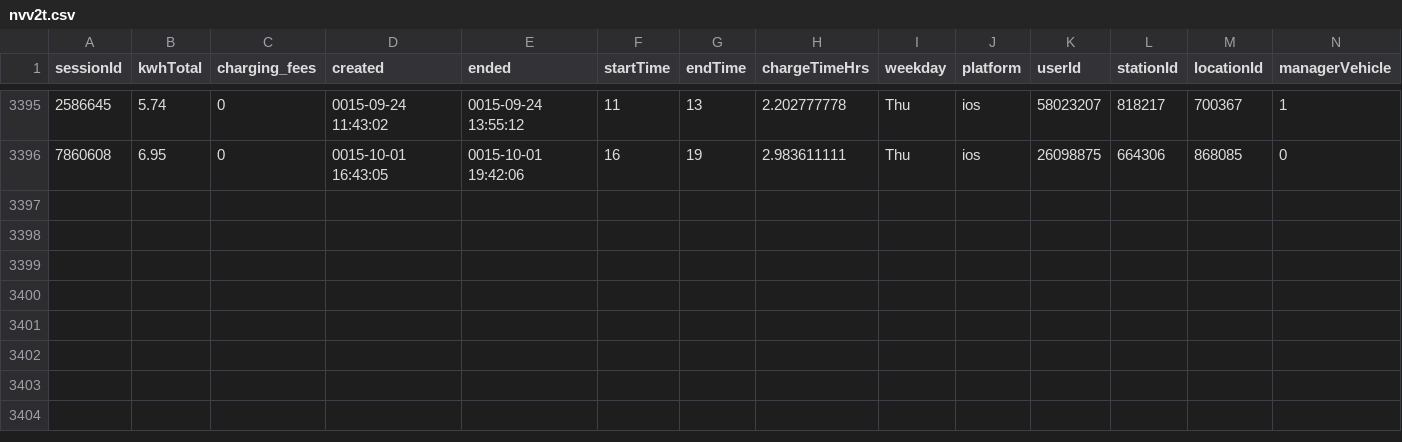
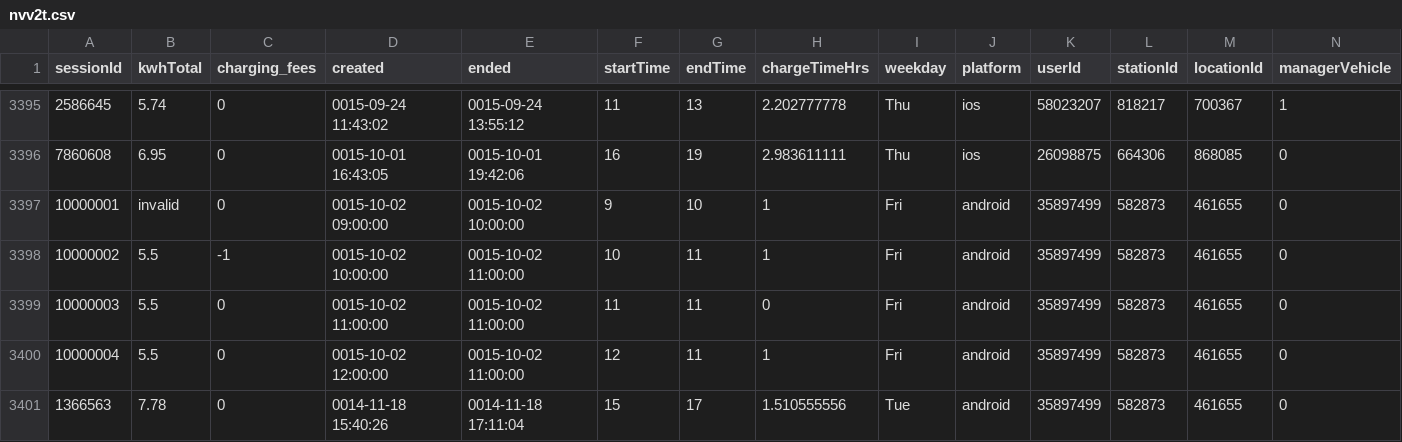
Before and after one commit to Joyce-Peng-GitHub/fkusoft-bigdata-lab, a CSV file: data/raw/nvv2t.csv, drawn as a sheet; only a part is shown, gaps mark what is left out; rows hold the shown columns only; the diff names each change by its address in the sheet, - before the commit and + after, or states it on an @@ line.

```diff
--- a/data/raw/nvv2t.csv
+++ b/data/raw/nvv2t.csv
+row 3397: 10000001 | invalid | 0 | 0015-10-02 09:00:00 | 0015-10-02 10:00:00 | 9 | 10 | 1 | Fri | android | 35897499 | 582873 | 461655 | 0
+row 3398: 10000002 | 5.5 | -1 | 0015-10-02 10:00:00 | 0015-10-02 11:00:00 | 10 | 11 | 1 | Fri | android | 35897499 | 582873 | 461655 | 0
+row 3399: 10000003 | 5.5 | 0 | 0015-10-02 11:00:00 | 0015-10-02 11:00:00 | 11 | 11 | 0 | Fri | android | 35897499 | 582873 | 461655 | 0
+row 3400: 10000004 | 5.5 | 0 | 0015-10-02 12:00:00 | 0015-10-02 11:00:00 | 12 | 11 | 1 | Fri | android | 35897499 | 582873 | 461655 | 0
+row 3401: 1366563 | 7.78 | 0 | 0014-11-18 15:40:26 | 0014-11-18 17:11:04 | 15 | 17 | 1.510555556 | Tue | android | 35897499 | 582873 | 461655 | 0
```
Also changed, not shown: 2 other files.
